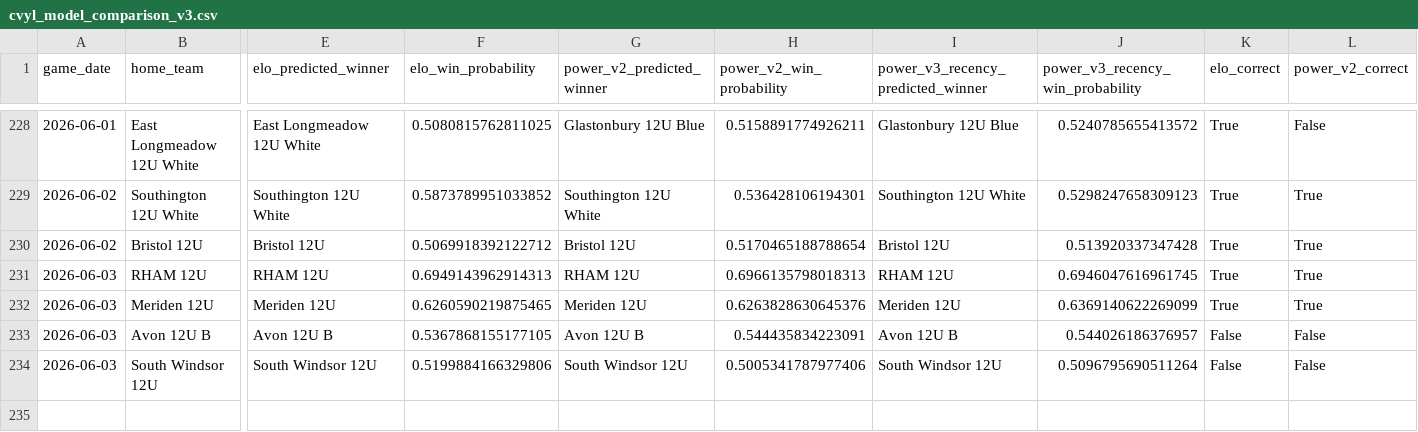
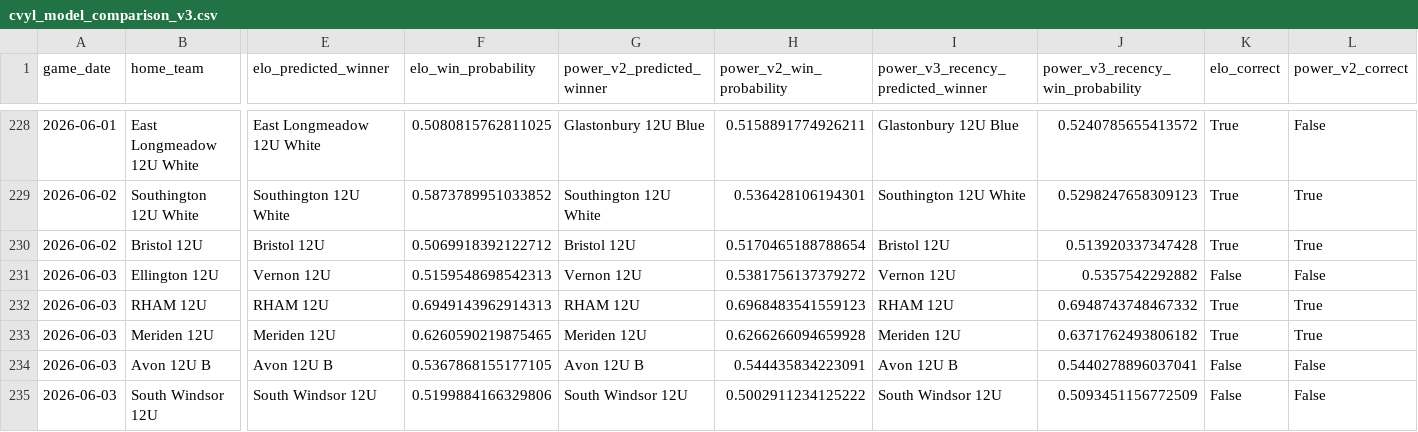
Before and after one commit to Benjaminrussell7/cvyl-prediction-dashboard, a CSV file: data/processed/cvyl_model_comparison_v3.csv, drawn as a sheet; only a part is shown, gaps mark what is left out; addresses are those after the commit; rows hold the shown columns only; the diff names each change by its address in the sheet, - before the commit and + after, or states it on an @@ line.

```diff
--- a/data/processed/cvyl_model_comparison_v3.csv
+++ b/data/processed/cvyl_model_comparison_v3.csv
+row 231: 2026-06-03 | Ellington 12U | Vernon 12U | 0.5159548698542313 | Vernon 12U | 0.5381756137379272 | Vernon 12U | 0.5357542292882 | False | False
-H232 (power_v2_win_probability): 0.6966135798018313
+H232 (power_v2_win_probability): 0.6968483541559123
-J232 (power_v3_recency_win_probability): 0.6946047616961745
+J232 (power_v3_recency_win_probability): 0.6948743748467332
-H233 (power_v2_win_probability): 0.6263828630645376
+H233 (power_v2_win_probability): 0.6266266094659928
-J233 (power_v3_recency_win_probability): 0.6369140622269099
+J233 (power_v3_recency_win_probability): 0.6371762493806182
-J234 (power_v3_recency_win_probability): 0.544026186376957
+J234 (power_v3_recency_win_probability): 0.5440278896037041
-H235 (power_v2_win_probability): 0.5005341787977406
+H235 (power_v2_win_probability): 0.5002911234125222
-J235 (power_v3_recency_win_probability): 0.5096795690511264
+J235 (power_v3_recency_win_probability): 0.5093451156772509
```
Also changed, not shown: data/processed/cvyl_completed_games.csv, data/processed/cvyl_elo_history.csv, 18 other files.
